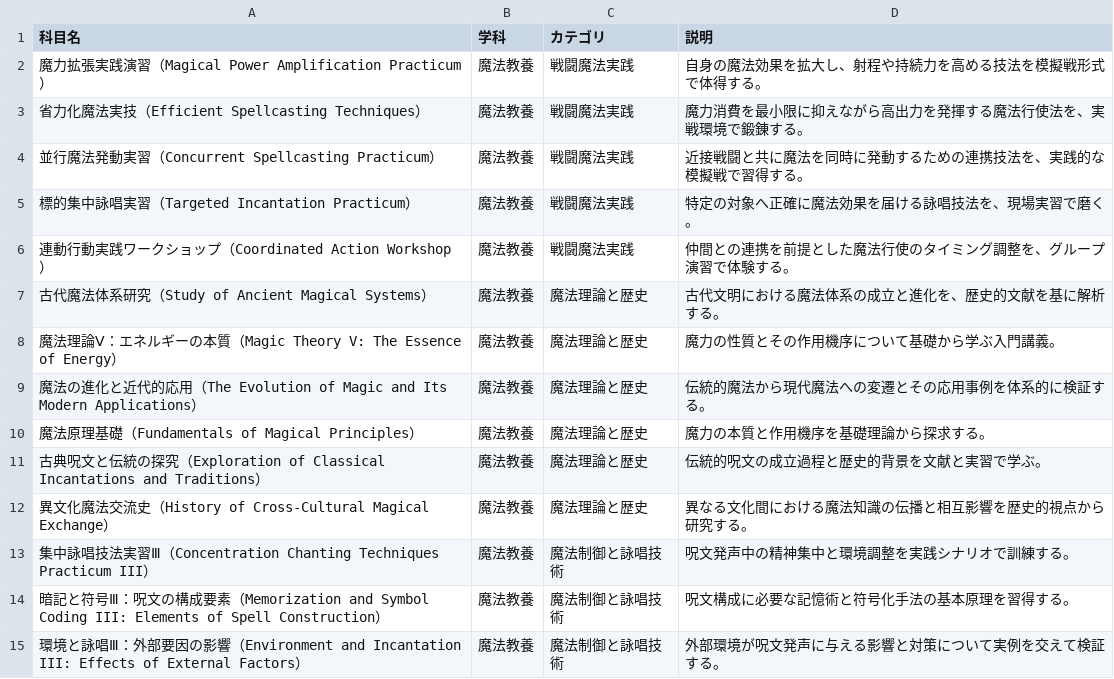
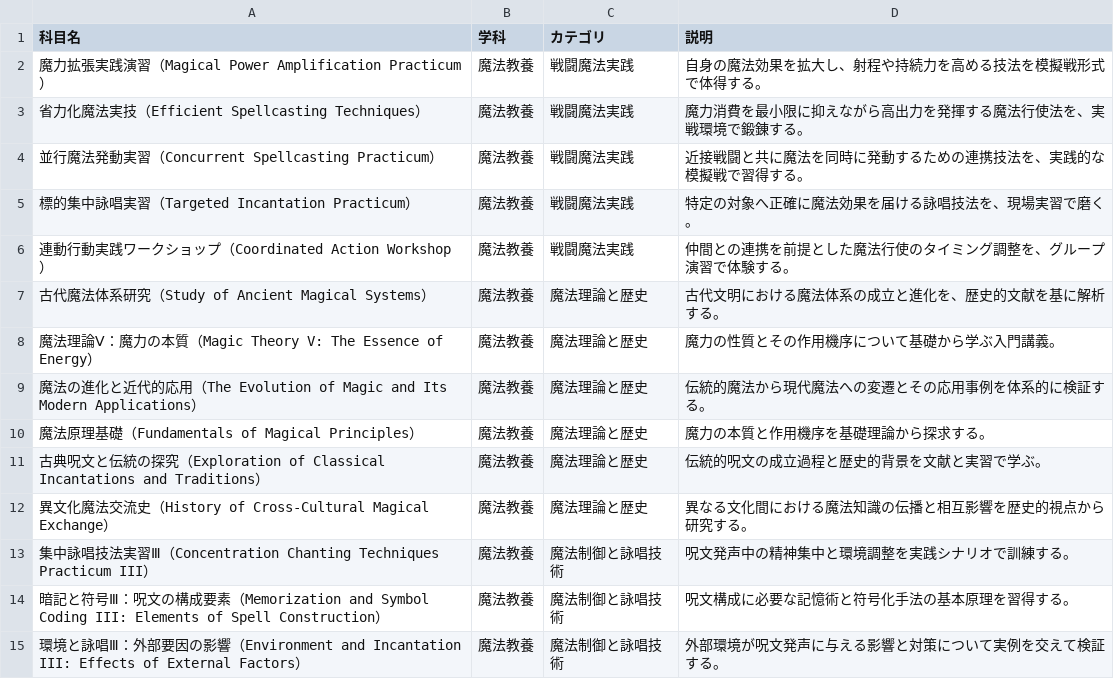
Before and after one commit to dingpeng0201/SW2.5, a CSV file: 履修登録.csv, drawn as a sheet; only a part is shown.

Commit message:
ver1.1.1

```diff
--- a/履修登録.csv
+++ b/履修登録.csv
@@ -7,3 +7,3 @@
 "古代魔法体系研究（Study of Ancient Magical Systems）","魔法教養","魔法理論と歴史","古代文明における魔法体系の成立と進化を、歴史的文献を基に解析する。"
-"魔法理論Ⅴ：エネルギーの本質（Magic Theory V: The Essence of Energy）","魔法教養","魔法理論と歴史","魔力の性質とその作用機序について基礎から学ぶ入門講義。"
+"魔法理論Ⅴ：魔力の本質（Magic Theory V: The Essence of Energy）","魔法教養","魔法理論と歴史","魔力の性質とその作用機序について基礎から学ぶ入門講義。"
 "魔法の進化と近代的応用（The Evolution of Magic and Its Modern Applications）","魔法教養","魔法理論と歴史","伝統的魔法から現代魔法への変遷とその応用事例を体系的に検証する。"
```
